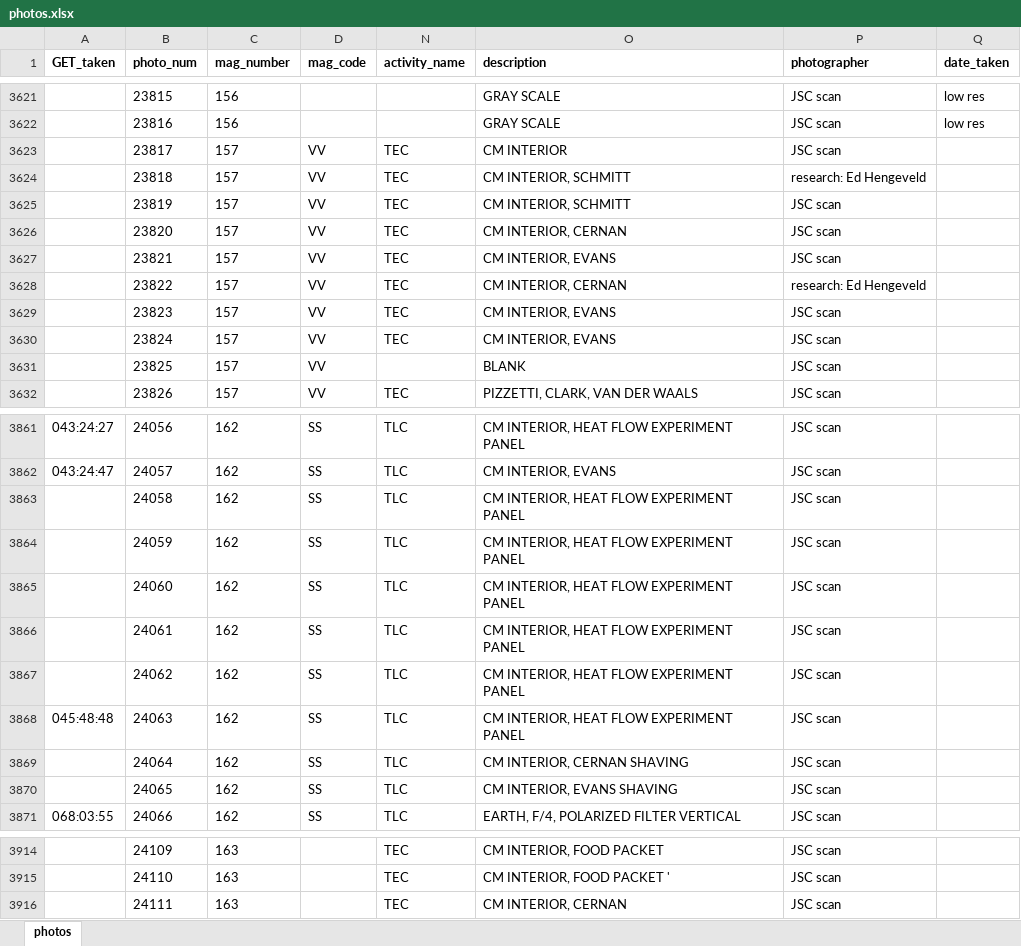
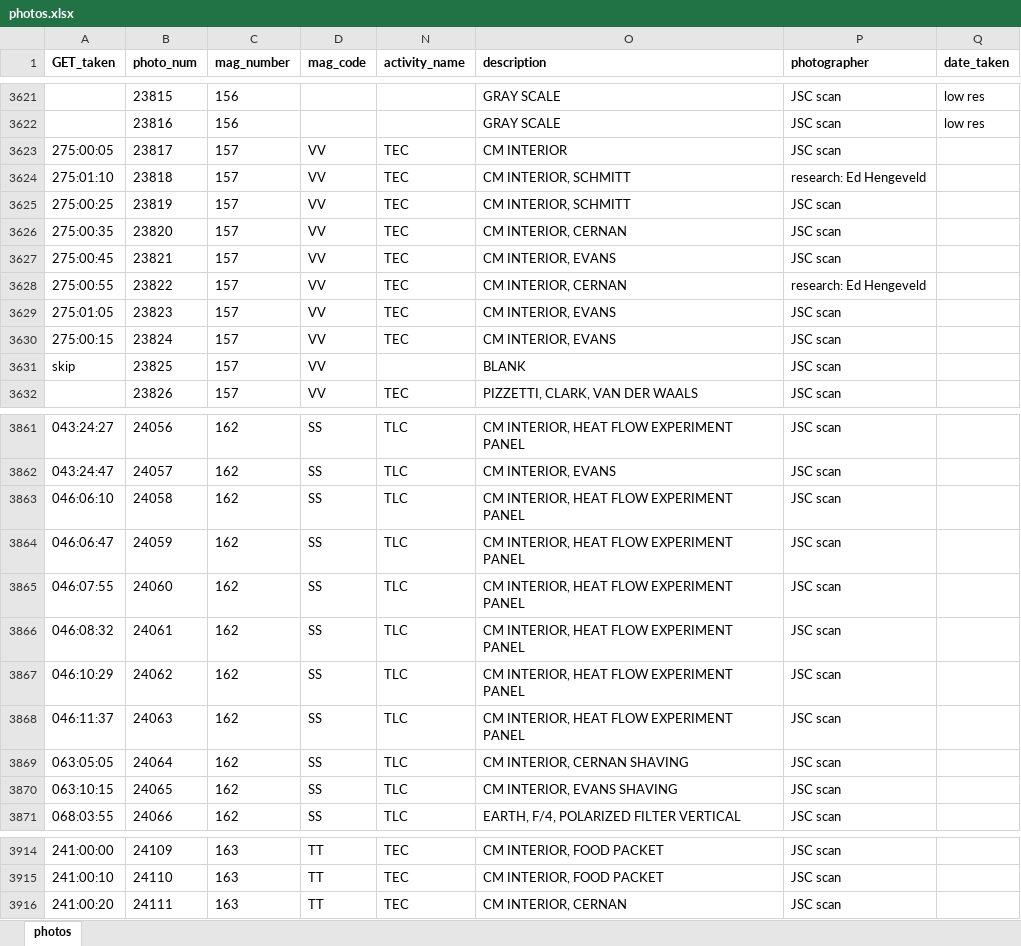
Before and after one commit to bfeist/ApolloInRealTime, an Excel workbook: MISSION_DATA/photos.xlsx, sheet photos, drawn as a sheet; only a part is shown, gaps mark what is left out; values as stored, in another font and other column widths than the file's, no borders; the diff covers the shown part only; the diff names each change by its address in the sheet, - before the commit and + after, or states it on an @@ line.

Commit message:
Completed all portrait photo timing. Only orbital lunar photos left. Fixed historical snap to jump to actual time, not closest utterance

```diff
--- a/MISSION_DATA/photos.xlsx (sheet photos)
+++ b/MISSION_DATA/photos.xlsx (sheet photos)
-A3623 (GET_taken): (empty)
+A3623 (GET_taken): 275:00:05
-A3624 (GET_taken): (empty)
+A3624 (GET_taken): 275:01:10
-A3625 (GET_taken): (empty)
+A3625 (GET_taken): 275:00:25
-A3626 (GET_taken): (empty)
+A3626 (GET_taken): 275:00:35
-A3627 (GET_taken): (empty)
+A3627 (GET_taken): 275:00:45
-A3628 (GET_taken): (empty)
+A3628 (GET_taken): 275:00:55
-A3629 (GET_taken): (empty)
+A3629 (GET_taken): 275:01:05
-A3630 (GET_taken): (empty)
+A3630 (GET_taken): 275:00:15
-A3631 (GET_taken): (empty)
+A3631 (GET_taken): skip
-A3863 (GET_taken): (empty)
+A3863 (GET_taken): 046:06:10
-A3864 (GET_taken): (empty)
+A3864 (GET_taken): 046:06:47
-A3865 (GET_taken): (empty)
+A3865 (GET_taken): 046:07:55
-A3866 (GET_taken): (empty)
+A3866 (GET_taken): 046:08:32
-A3867 (GET_taken): (empty)
+A3867 (GET_taken): 046:10:29
-A3868 (GET_taken): 045:48:48
+A3868 (GET_taken): 046:11:37
-A3869 (GET_taken): (empty)
+A3869 (GET_taken): 063:05:05
-A3870 (GET_taken): (empty)
+A3870 (GET_taken): 063:10:15
-A3914 (GET_taken): (empty)
+A3914 (GET_taken): 241:00:00
-D3914:D3916 (mag_code): (empty)
+D3914:D3916 (mag_code): TT
-A3915 (GET_taken): (empty)
+A3915 (GET_taken): 241:00:10
-O3915 (description): CM INTERIOR, FOOD PACKET '
+O3915 (description): CM INTERIOR, FOOD PACKET
-A3916 (GET_taken): (empty)
+A3916 (GET_taken): 241:00:20
```
Also changed, not shown: other rows of this sheet, hidden cells, 11 other files.
